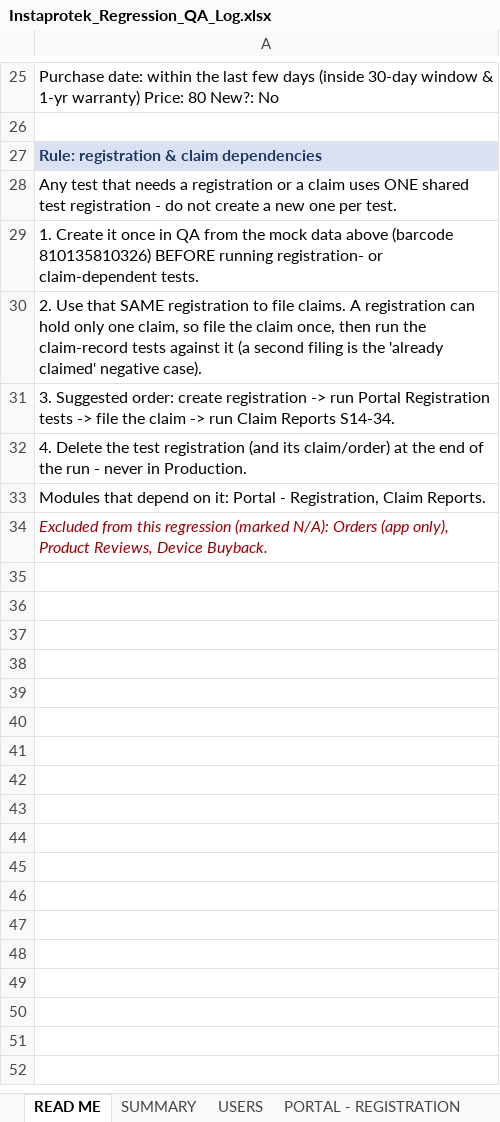
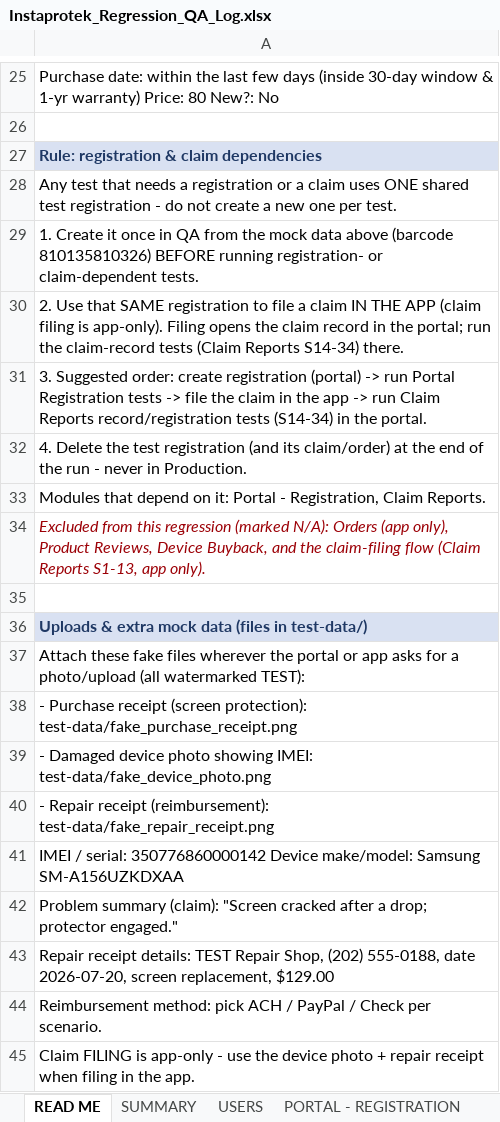
Before and after one commit to DNAMicro/pm-instaprotek, an Excel workbook: Insta-testing/Instaprotek_Regression_QA_Log.xlsx, sheet READ ME, drawn as a sheet; only a part is shown, gaps mark what is left out; values as stored, in another font and other column widths than the file's, no borders; the diff names each change by its address in the sheet, - before the commit and + after, or states it on an @@ line.

```diff
--- a/Insta-testing/Instaprotek_Regression_QA_Log.xlsx (sheet READ ME)
+++ b/Insta-testing/Instaprotek_Regression_QA_Log.xlsx (sheet READ ME)
-A30: …to file claims. A registration can hold only one claim, so file the claim once, then run the claim-record tests against it (a second filing is the 'already claimed' negative case).
+A30: …to file a claim IN THE APP (claim filing is app-only). Filing opens the claim record in the portal; run the claim-record tests (Claim Reports S14-34) there.
-A31: …create registration -> run Portal Registration tests -> file the claim -> run Claim Reports S14-34.
+A31: …create registration (portal) -> run Portal Registration tests -> file the claim in the app -> run Claim Reports record/registration tests (S14-34) in the portal.
-A34: …Reviews, Device Buyback.
+A34: …Reviews, Device Buyback, and the claim-filing flow (Claim Reports S1-13, app only).
+row 35: (empty)
+row 36: Uploads & extra mock data (files in test-data/)
+row 37: Attach these fake files wherever the portal or app asks for a photo/upload (all watermarked TEST):
+row 38: - Purchase receipt (screen protection): test-data/fake_purchase_receipt.png
+row 39: - Damaged device photo showing IMEI: test-data/fake_device_photo.png
+row 40: - Repair receipt (reimbursement): test-data/fake_repair_receipt.png
+row 41: IMEI / serial: 350776860000142 Device make/model: Samsung SM-A156UZKDXAA
+row 42: Problem summary (claim): "Screen cracked after a drop; protector engaged."
+row 43: Repair receipt details: TEST Repair Shop, (202) 555-0188, date 2026-07-20, screen replacement, $129.00
+row 44: Reimbursement method: pick ACH / PayPal / Check per scenario.
+row 45: Claim FILING is app-only - use the device photo + repair receipt when filing in the app.
```
Also changed, not shown: sheet CLAIM REPORTS, sheet SUMMARY, 3 other files.
